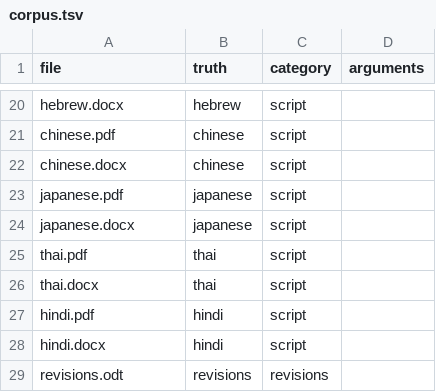
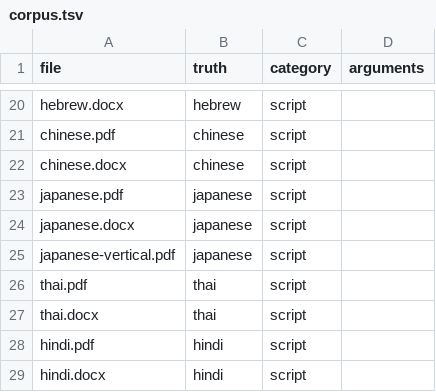
Before and after one commit to stubbedev/dijo, a TSV file: quality/corpus.tsv, drawn as a sheet; only a part is shown, gaps mark what is left out; the shorter side is filled out with more unchanged rows.

Commit message:
Read vertically written PDF pages column by column
Japanese and Chinese are often written in vertical columns, read from
the right, each glyph drawn upright below the last. PDFBox breaks a
line wherever the next glyph sits lower, so Tika wrote every glyph on a
line of its own: a vertical Japanese page scored a character error rate
of 1.015 with tika-app, and 0.061 now, as its horizontal twin does.

The reading order pass recognises such a page by its glyphs stepping
down a column far more often than along a line, and hands PDFBox the
page turned a quarter: each column a line, the rightmost one on top.
Only untagged pages are turned, since Tika's tagged writer keys its
structure on the glyphs PDFBox made; a tagged vertical page still comes
out a glyph per line. Across Tika's PDF corpus and test_files no
horizontal page was taken for a vertical one.

The quality corpus gains the Japanese text written vertically, exported
untagged.

```diff
--- a/quality/corpus.tsv
+++ b/quality/corpus.tsv
@@ -24,2 +24,3 @@ japanese.pdf	japanese	script
 japanese.docx	japanese	script	
+japanese-vertical.pdf	japanese	script	
 thai.pdf	thai	script	
```
Also changed, not shown: 8 other files.
